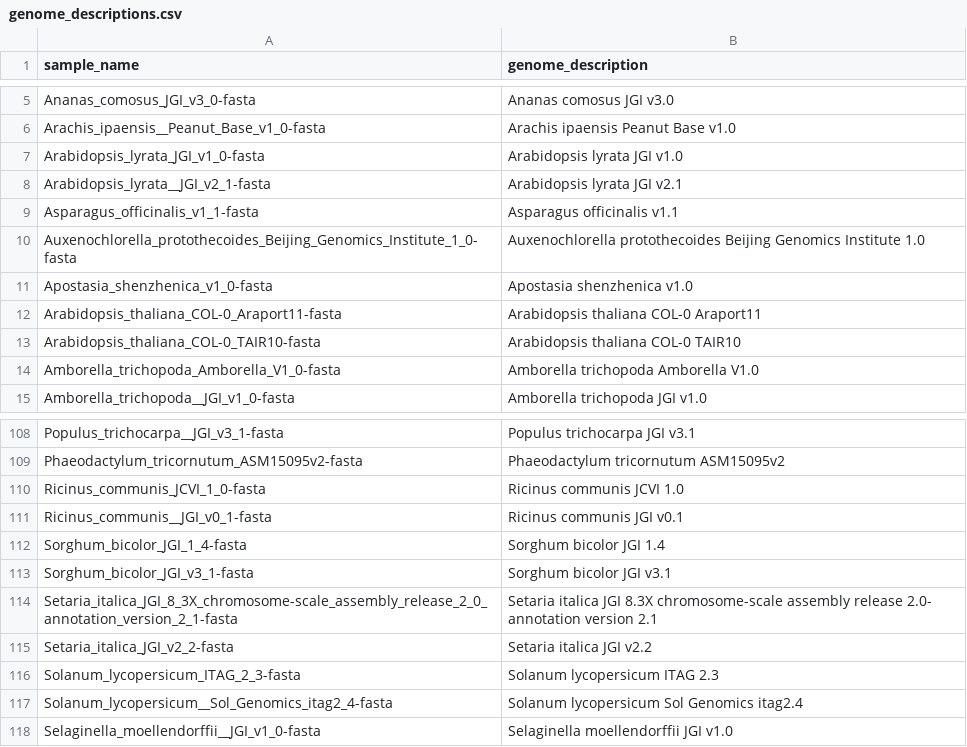
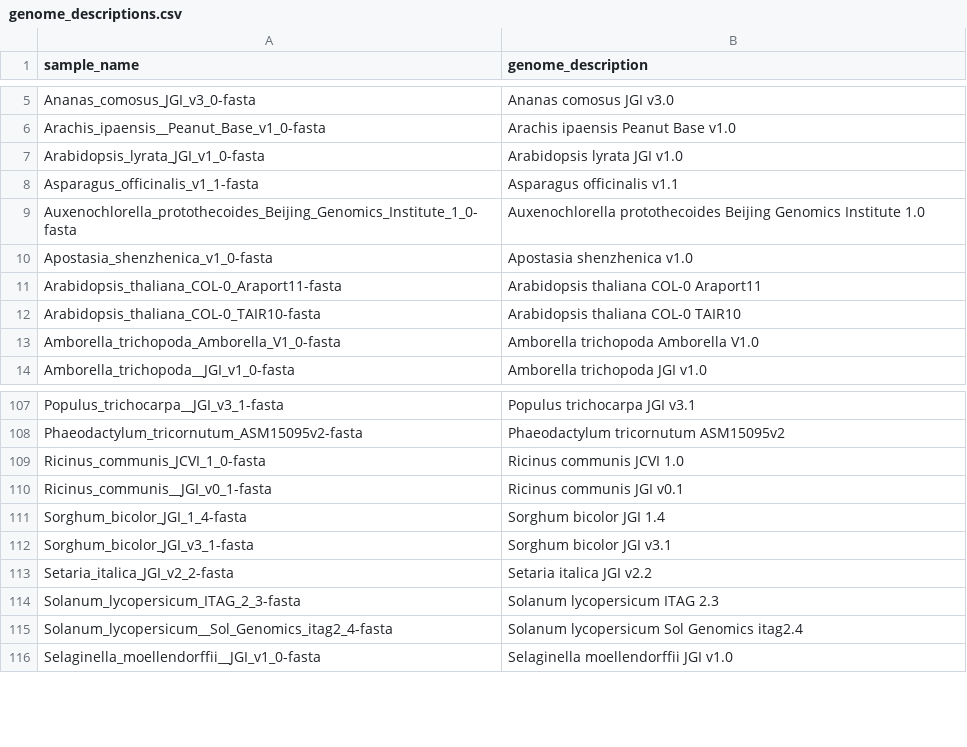
Before and after one commit to refgenie/plantref, a CSV file: asset_pep/genome_descriptions.csv, drawn as a sheet; only a part is shown, gaps mark what is left out.

```diff
--- a/asset_pep/genome_descriptions.csv
+++ b/asset_pep/genome_descriptions.csv
@@ -7,3 +7,2 @@ Arachis_ipaensis__Peanut_Base_v1_0-fasta,Arachis ipaensis  Peanut Base v1.0
 Arabidopsis_lyrata_JGI_v1_0-fasta,Arabidopsis lyrata JGI v1.0
-Arabidopsis_lyrata__JGI_v2_1-fasta,Arabidopsis lyrata  JGI v2.1
 Asparagus_officinalis_v1_1-fasta,Asparagus officinalis v1.1
@@ -113,3 +112,2 @@ Sorghum_bicolor_JGI_1_4-fasta,Sorghum bicolor JGI 1.4
 Sorghum_bicolor_JGI_v3_1-fasta,Sorghum bicolor JGI v3.1
-Setaria_italica_JGI_8_3X_chromosome-scale_assembly_release_2_0_annotation_version_2_1-fasta,Setaria italica JGI 8.3X chromosome-scale assembly release 2.0- annotation version 2.1
 Setaria_italica_JGI_v2_2-fasta,Setaria italica JGI v2.2
```
Also changed, not shown: asset_pep/assets.csv, asset_pep/recipe_inputs.csv.
